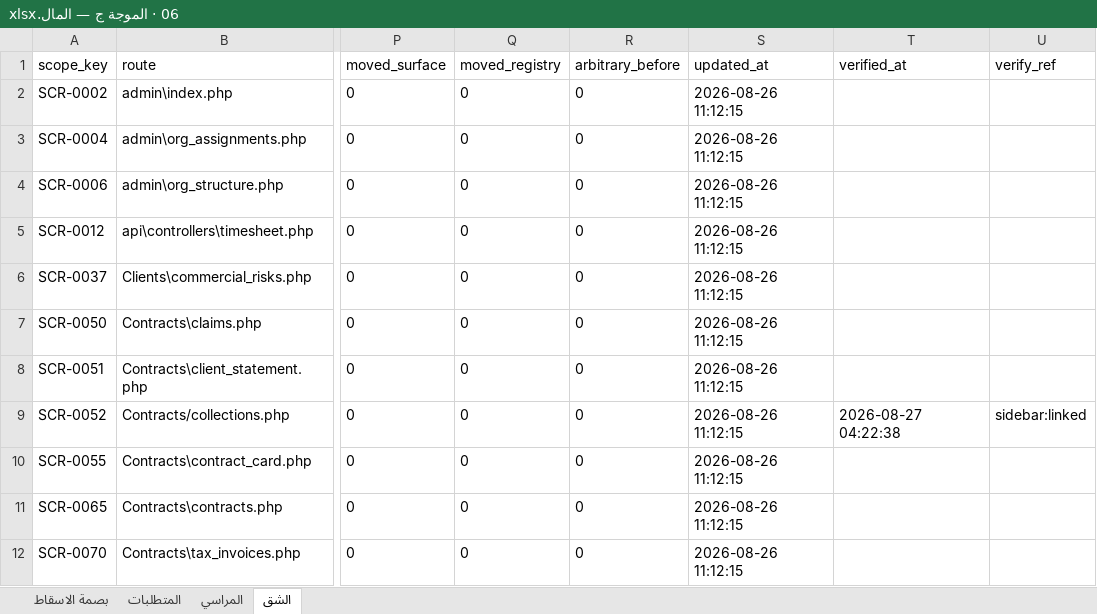
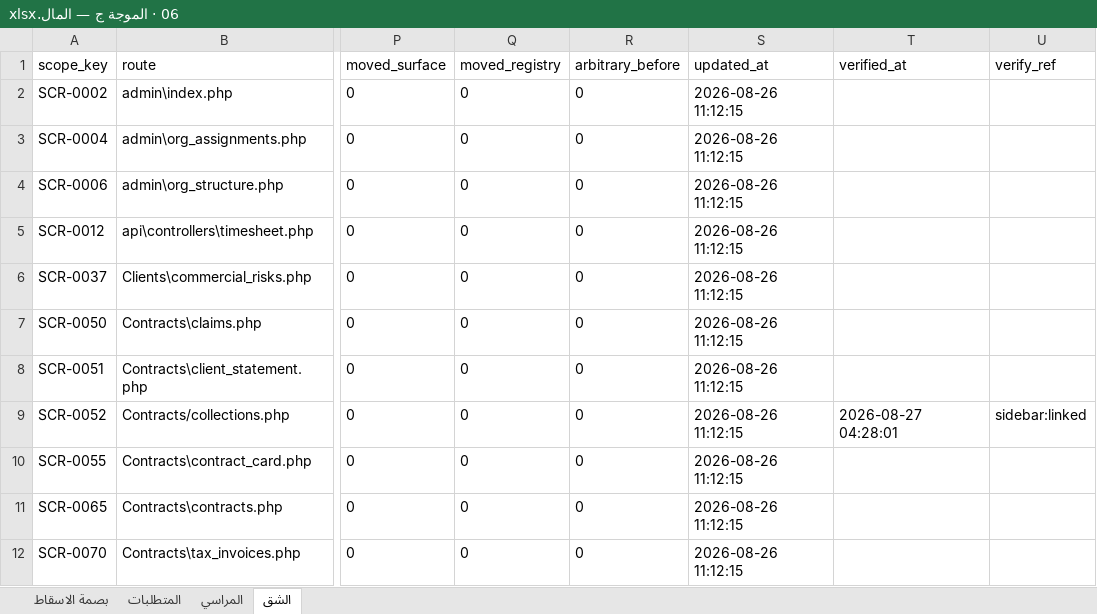
Before and after one commit to mohamed-sd/ems, an Excel workbook: docs/REPAIR01_20260823/baseline_v1/06 · الموجة ج — المال.xlsx, sheet الشق, drawn as a sheet; only a part is shown, gaps mark what is left out; values as stored, in another font and other column widths than the file's, no borders; the diff names each change by its address in the sheet, - before the commit and + after, or states it on an @@ line.

```diff
--- a/docs/REPAIR01_20260823/baseline_v1/06 · الموجة ج — المال.xlsx (sheet الشق)
+++ b/docs/REPAIR01_20260823/baseline_v1/06 · الموجة ج — المال.xlsx (sheet الشق)
-T9 (verified_at): 2026-08-27 04:22:38
+T9 (verified_at): 2026-08-27 04:28:01
```
Also changed, not shown: sheet بصمة الاسقاط, docs/REPAIR01_20260823/baseline_v1/03 · الدستور.xlsx, docs/REPAIR01_20260823/baseline_v1/04 · الموجة أ — التشغيل والأصول.xlsx, 17 other files.
